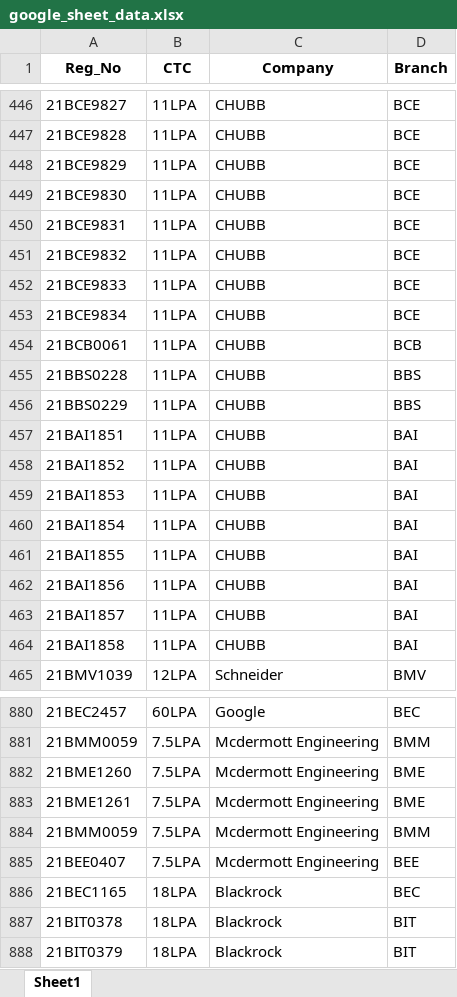
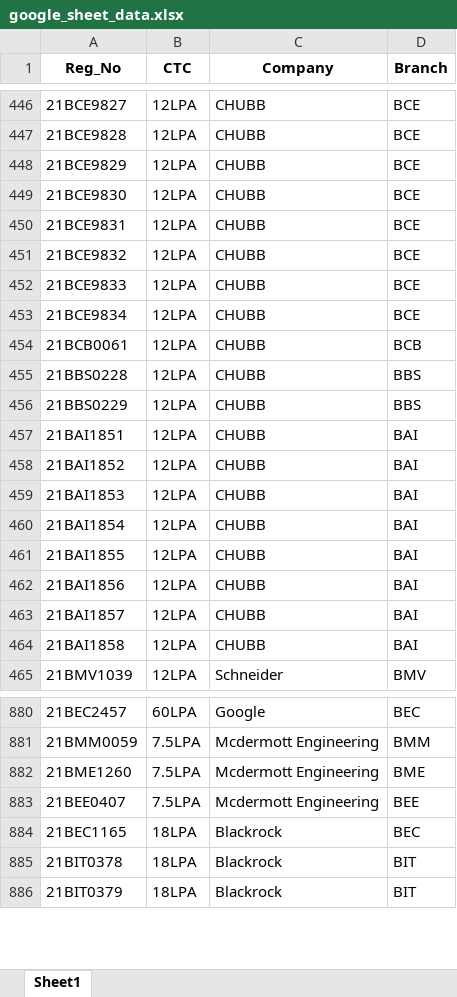
Before and after one commit to whysumedh/vit-placements-tracker, an Excel workbook: google_sheet_data.xlsx, sheet Sheet1, drawn as a sheet; only a part is shown, gaps mark what is left out; values as stored, in another font and other column widths than the file's, no borders; removed rows and columns are numbered as before the commit, all else as after; the diff covers the shown part only; the diff names each change by its address in the sheet, - before the commit and + after, or states it on an @@ line.

```diff
--- a/google_sheet_data.xlsx (sheet Sheet1)
+++ b/google_sheet_data.xlsx (sheet Sheet1)
-B446:B464 (CTC): 11LPA
+B446:B464 (CTC): 12LPA
-row 883: 21BME1261 | 7.5LPA | Mcdermott Engineering | BME
-row 884: 21BMM0059 | 7.5LPA | Mcdermott Engineering | BMM
```
Also changed, not shown: 55 added rows and 30 edited cells elsewhere in this sheet, 2 other files.
